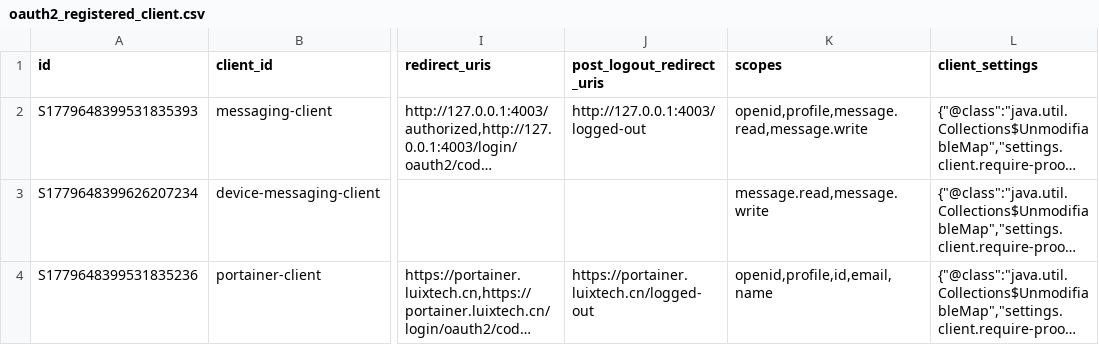
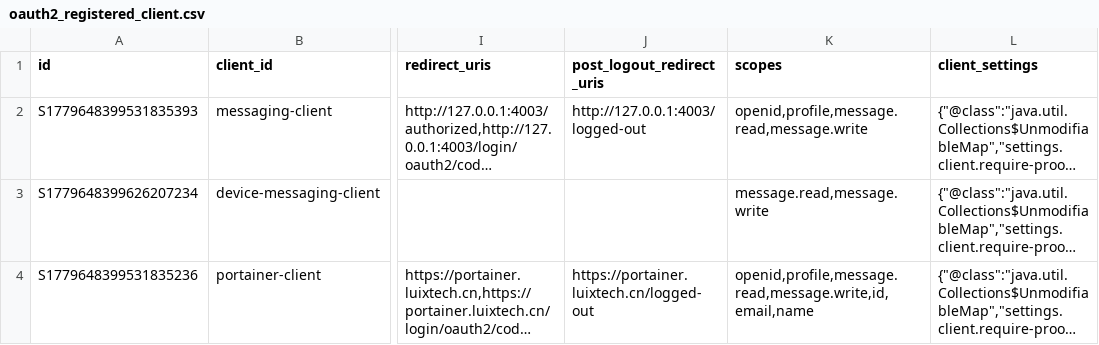
Before and after one commit to pm6422/luix-passport2, a CSV file: luix-passport-server/src/main/resources/config/liquibase/data/oauth2_registered_client.csv, drawn as a sheet; only a part is shown, gaps mark what is left out; long unchanged cells end in …; the diff names each change by its address in the sheet, - before the commit and + after, or states it on an @@ line.

Commit message:
re

```diff
--- a/luix-passport-server/src/main/resources/config/liquibase/data/oauth2_registered_client.csv
+++ b/luix-passport-server/src/main/resources/config/liquibase/data/oauth2_registered_client.csv
-K4 (scopes): openid,profile,id,email,name
+K4 (scopes): openid,profile,message.read,message.write,id,email,name
```
